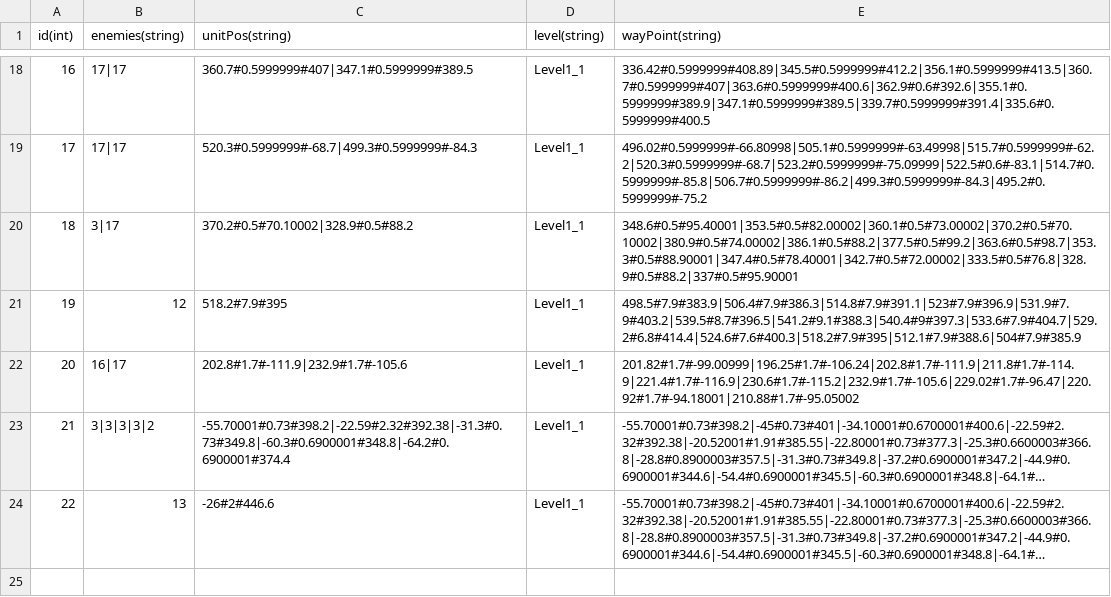
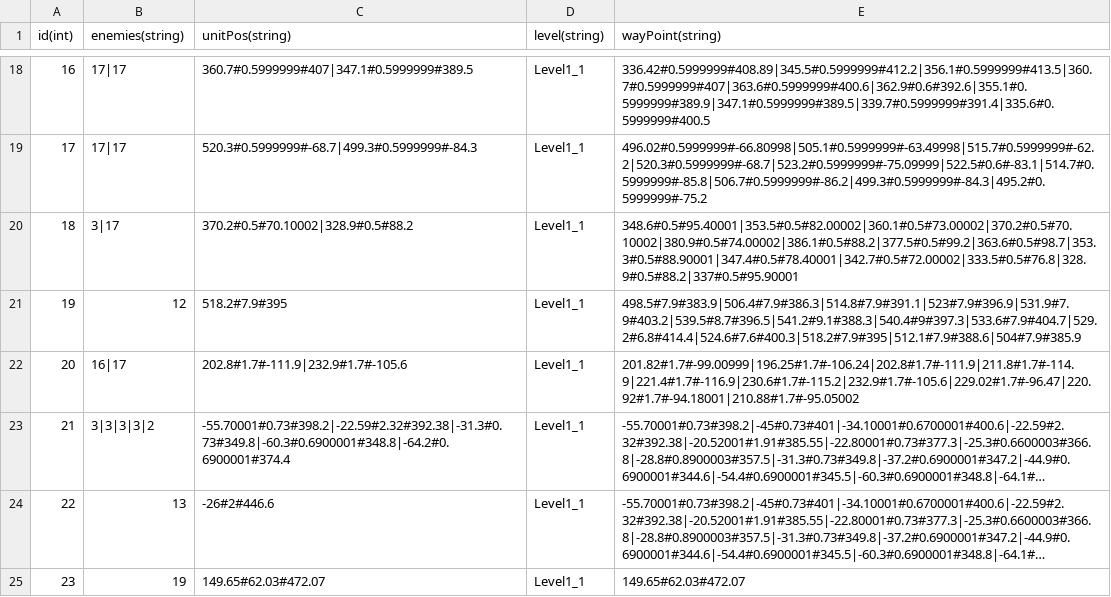
Before and after one commit to LJCLJCLJC/MagiCrash, a CSV file: Assets/Resources/Data/EnemyGroup.csv, drawn as a sheet; only a part is shown, gaps mark what is left out; long unchanged cells end in …; the diff names each change by its address in the sheet, - before the commit and + after, or states it on an @@ line.

```diff
--- a/Assets/Resources/Data/EnemyGroup.csv
+++ b/Assets/Resources/Data/EnemyGroup.csv
+row 25: 23 | 19 | 149.65#62.03#472.07 | Level1_1 | 149.65#62.03#472.07
```
Also changed, not shown: Assets/Resources/Data/Enemy.csv, 10 other files.
